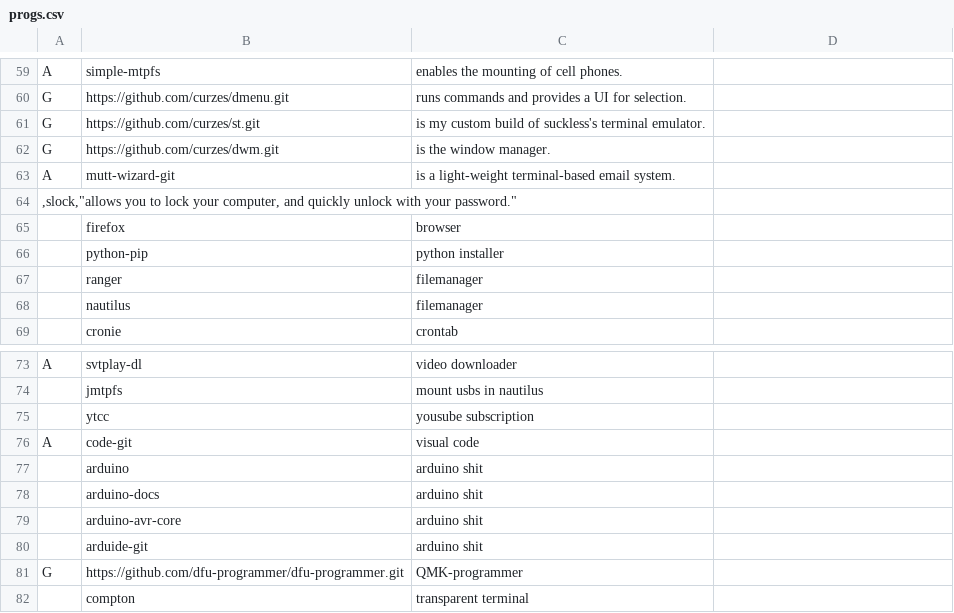
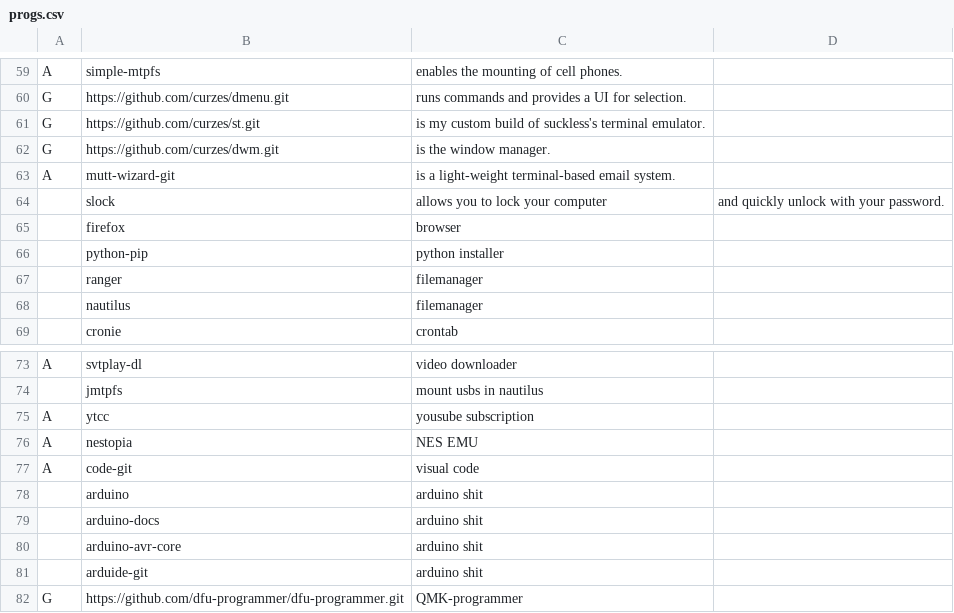
Before and after one commit to curzes/lularbs, a CSV file: progs.csv, drawn as a sheet; only a part is shown, gaps mark what is left out; the shorter side is filled out with more unchanged rows.

```diff
--- a/progs.csv
+++ b/progs.csv
@@ -63,3 +63,3 @@ G,https://github.com/curzes/dwm.git,is the window manager.
 A,mutt-wizard-git,is a light-weight terminal-based email system.
-",slock,""allows you to lock your computer, and quickly unlock with your password."""
+,slock,allows you to lock your computer, and quickly unlock with your password.
 ,firefox,browser
@@ -74,3 +74,4 @@ A,svtplay-dl,video downloader
 ,jmtpfs,mount usbs in nautilus
-,ytcc,yousube subscription
+A,ytcc,yousube subscription
+A,nestopia,NES EMU
 A,code-git,visual code
```
Also changed, not shown: 1 other file.
